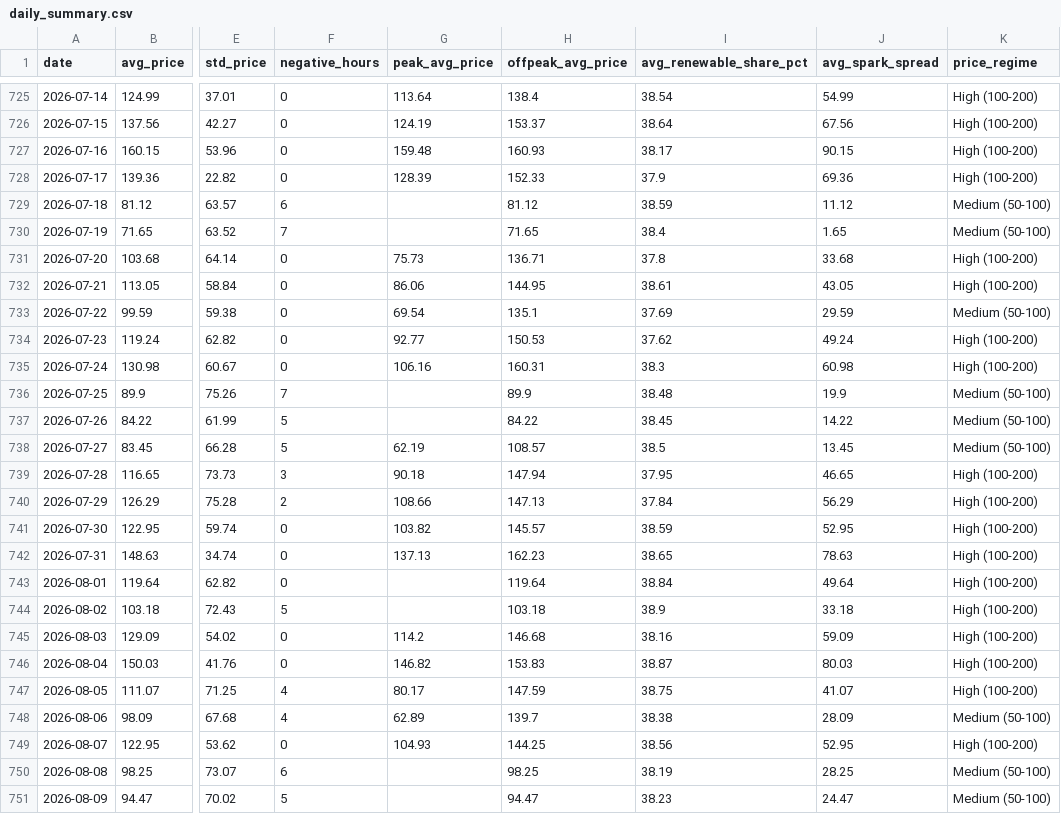
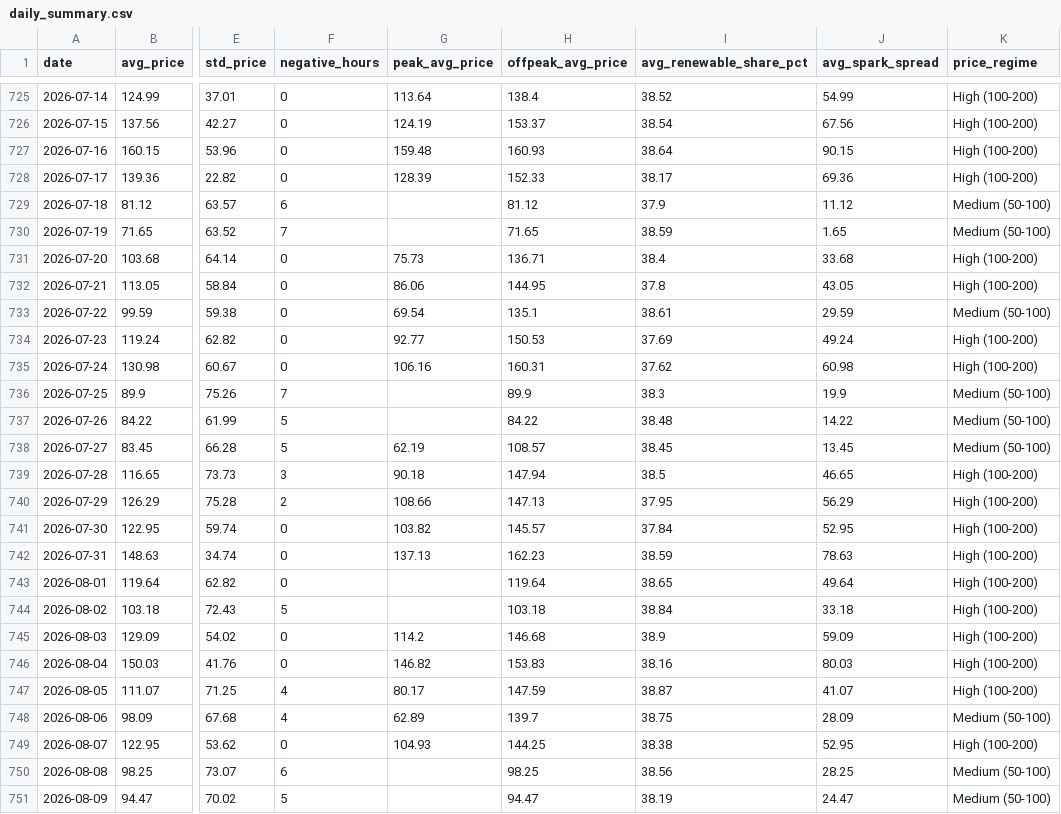
Before and after one commit to BRSTKL/power-market-analysis, a CSV file: data/output/daily_summary.csv, drawn as a sheet; only a part is shown, gaps mark what is left out; the diff covers the shown part only; the diff names each change by its address in the sheet, - before the commit and + after, or states it on an @@ line.

```diff
--- a/data/output/daily_summary.csv
+++ b/data/output/daily_summary.csv
-I725 (avg_renewable_share_pct): 38.54
+I725 (avg_renewable_share_pct): 38.52
-I726 (avg_renewable_share_pct): 38.64
+I726 (avg_renewable_share_pct): 38.54
-I727 (avg_renewable_share_pct): 38.17
+I727 (avg_renewable_share_pct): 38.64
-I728 (avg_renewable_share_pct): 37.9
+I728 (avg_renewable_share_pct): 38.17
-I729 (avg_renewable_share_pct): 38.59
+I729 (avg_renewable_share_pct): 37.9
-I730 (avg_renewable_share_pct): 38.4
+I730 (avg_renewable_share_pct): 38.59
-I731 (avg_renewable_share_pct): 37.8
+I731 (avg_renewable_share_pct): 38.4
-I732 (avg_renewable_share_pct): 38.61
+I732 (avg_renewable_share_pct): 37.8
-I733 (avg_renewable_share_pct): 37.69
+I733 (avg_renewable_share_pct): 38.61
-I734 (avg_renewable_share_pct): 37.62
+I734 (avg_renewable_share_pct): 37.69
-I735 (avg_renewable_share_pct): 38.3
+I735 (avg_renewable_share_pct): 37.62
-I736 (avg_renewable_share_pct): 38.48
+I736 (avg_renewable_share_pct): 38.3
-I737 (avg_renewable_share_pct): 38.45
+I737 (avg_renewable_share_pct): 38.48
-I738 (avg_renewable_share_pct): 38.5
+I738 (avg_renewable_share_pct): 38.45
-I739 (avg_renewable_share_pct): 37.95
+I739 (avg_renewable_share_pct): 38.5
-I740 (avg_renewable_share_pct): 37.84
+I740 (avg_renewable_share_pct): 37.95
-I741 (avg_renewable_share_pct): 38.59
+I741 (avg_renewable_share_pct): 37.84
-I742 (avg_renewable_share_pct): 38.65
+I742 (avg_renewable_share_pct): 38.59
-I743 (avg_renewable_share_pct): 38.84
+I743 (avg_renewable_share_pct): 38.65
-I744 (avg_renewable_share_pct): 38.9
+I744 (avg_renewable_share_pct): 38.84
-I745 (avg_renewable_share_pct): 38.16
+I745 (avg_renewable_share_pct): 38.9
-I746 (avg_renewable_share_pct): 38.87
+I746 (avg_renewable_share_pct): 38.16
-I747 (avg_renewable_share_pct): 38.75
+I747 (avg_renewable_share_pct): 38.87
-I748 (avg_renewable_share_pct): 38.38
+I748 (avg_renewable_share_pct): 38.75
-I749 (avg_renewable_share_pct): 38.56
+I749 (avg_renewable_share_pct): 38.38
-I750 (avg_renewable_share_pct): 38.19
+I750 (avg_renewable_share_pct): 38.56
-I751 (avg_renewable_share_pct): 38.23
+I751 (avg_renewable_share_pct): 38.19
```
Also changed, not shown: 1 added row and 69 edited cells elsewhere in this file, data/output/generation_mix.csv, 2 other files.
